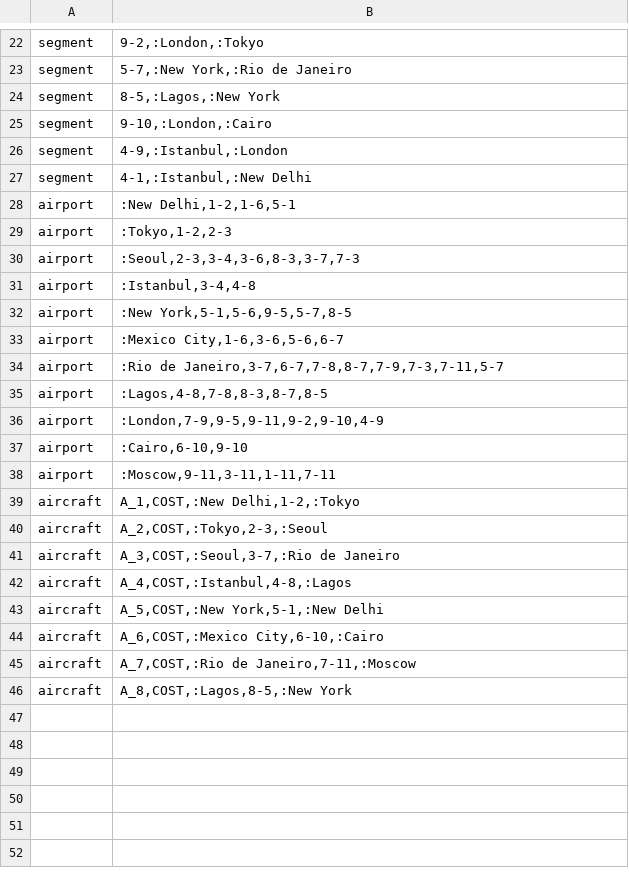
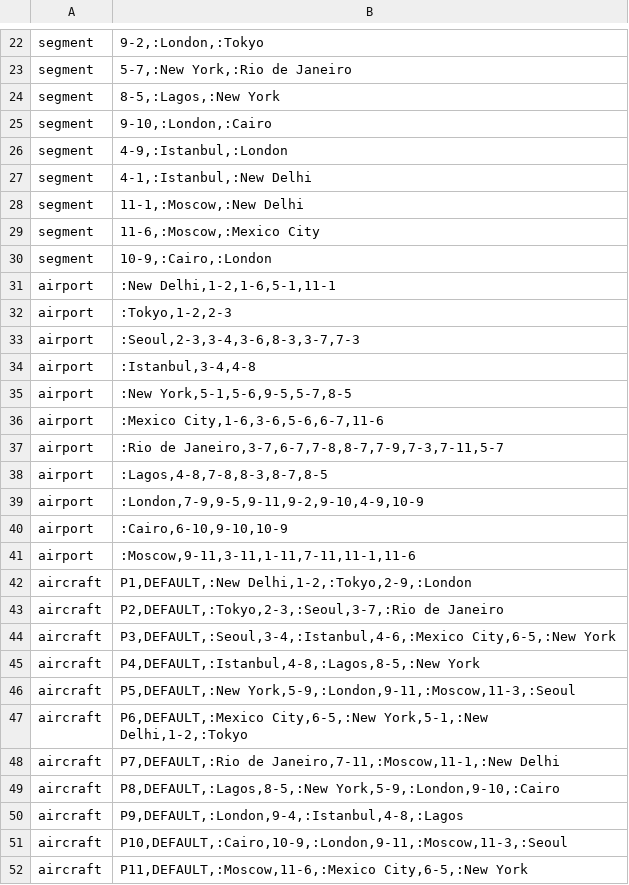
Before and after one commit to przemekkapica/air-traffic-simulation, a CSV file: src/main/resources/scenarios/scenario.csv, drawn as a sheet; only a part is shown, gaps mark what is left out.

Commit message:
Add demo scenario

```diff
--- a/src/main/resources/scenarios/scenario.csv
+++ b/src/main/resources/scenarios/scenario.csv
@@ -27,3 +27,6 @@ segment;4-9,:Istanbul,:London;
 segment;4-1,:Istanbul,:New Delhi;
-airport;:New Delhi,1-2,1-6,5-1;
+segment;11-1,:Moscow,:New Delhi;
+segment;11-6,:Moscow,:Mexico City;
+segment;10-9,:Cairo,:London;
+airport;:New Delhi,1-2,1-6,5-1,11-1;
 airport;:Tokyo,1-2,2-3;
@@ -32,15 +35,18 @@ airport;:Istanbul,3-4,4-8;
 airport;:New York,5-1,5-6,9-5,5-7,8-5;
-airport;:Mexico City,1-6,3-6,5-6,6-7;
+airport;:Mexico City,1-6,3-6,5-6,6-7,11-6;
 airport;:Rio de Janeiro,3-7,6-7,7-8,8-7,7-9,7-3,7-11,5-7;
 airport;:Lagos,4-8,7-8,8-3,8-7,8-5;
-airport;:London,7-9,9-5,9-11,9-2,9-10,4-9;
-airport;:Cairo,6-10,9-10;
-airport;:Moscow,9-11,3-11,1-11,7-11;
-aircraft;A_1,COST,:New Delhi,1-2,:Tokyo;
-aircraft;A_2,COST,:Tokyo,2-3,:Seoul;
-aircraft;A_3,COST,:Seoul,3-7,:Rio de Janeiro;
-aircraft;A_4,COST,:Istanbul,4-8,:Lagos;
-aircraft;A_5,COST,:New York,5-1,:New Delhi;
-aircraft;A_6,COST,:Mexico City,6-10,:Cairo;
-aircraft;A_7,COST,:Rio de Janeiro,7-11,:Moscow;
-aircraft;A_8,COST,:Lagos,8-5,:New York;
+airport;:London,7-9,9-5,9-11,9-2,9-10,4-9,10-9;
+airport;:Cairo,6-10,9-10,10-9;
+airport;:Moscow,9-11,3-11,1-11,7-11,11-1,11-6;
+aircraft;P1,DEFAULT,:New Delhi,1-2,:Tokyo,2-9,:London;
+aircraft;P2,DEFAULT,:Tokyo,2-3,:Seoul,3-7,:Rio de Janeiro;
+aircraft;P3,DEFAULT,:Seoul,3-4,:Istanbul,4-6,:Mexico City,6-5,:New York;
+aircraft;P4,DEFAULT,:Istanbul,4-8,:Lagos,8-5,:New York;
+aircraft;P5,DEFAULT,:New York,5-9,:London,9-11,:Moscow,11-3,:Seoul;
+aircraft;P6,DEFAULT,:Mexico City,6-5,:New York,5-1,:New Delhi,1-2,:Tokyo;
+aircraft;P7,DEFAULT,:Rio de Janeiro,7-11,:Moscow,11-1,:New Delhi;
+aircraft;P8,DEFAULT,:Lagos,8-5,:New York,5-9,:London,9-10,:Cairo;
+aircraft;P9,DEFAULT,:London,9-4,:Istanbul,4-8,:Lagos;
+aircraft;P10,DEFAULT,:Cairo,10-9,:London,9-11,:Moscow,11-3,:Seoul;
+aircraft;P11,DEFAULT,:Moscow,11-6,:Mexico City,6-5,:New York;
```
Also changed, not shown: 3 other files.
